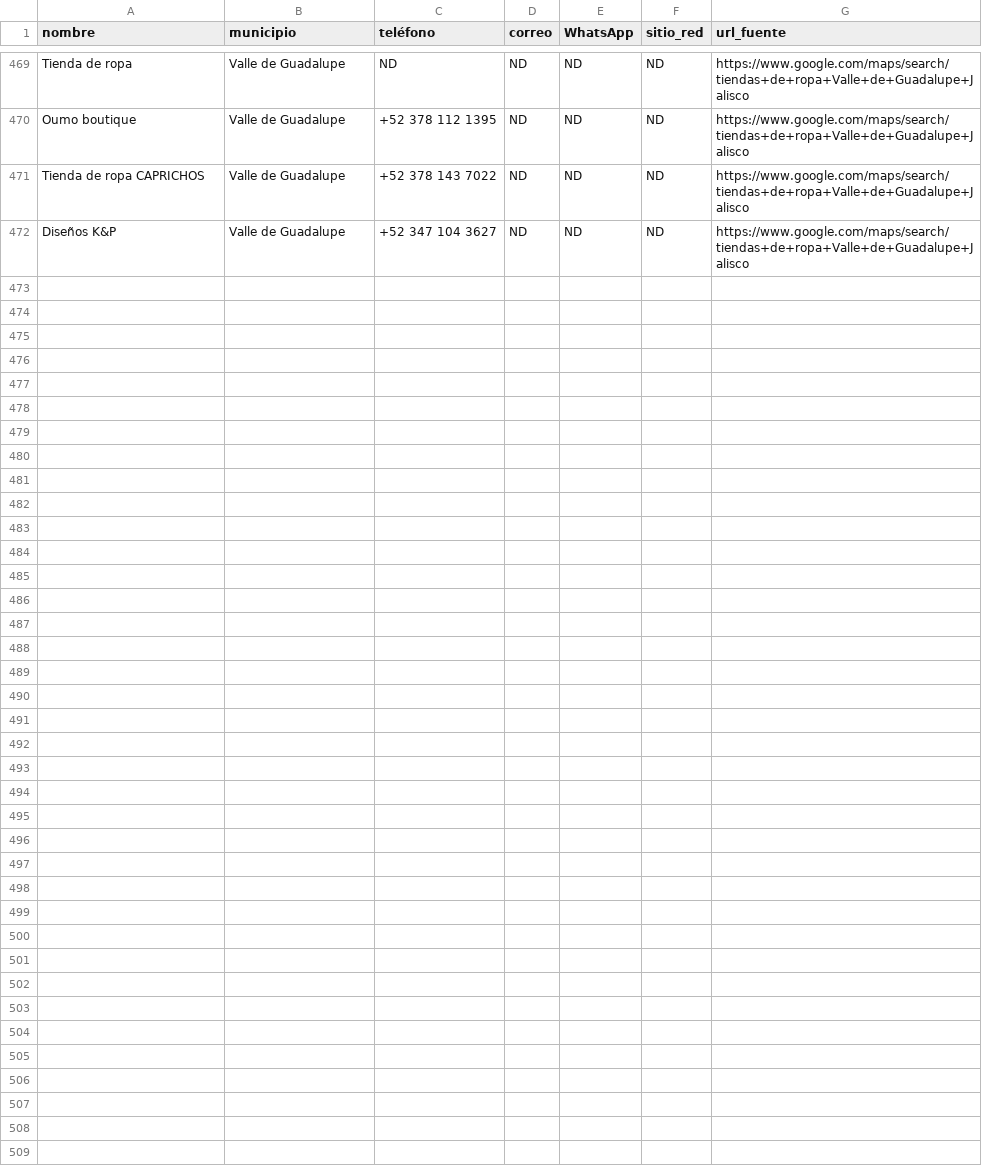
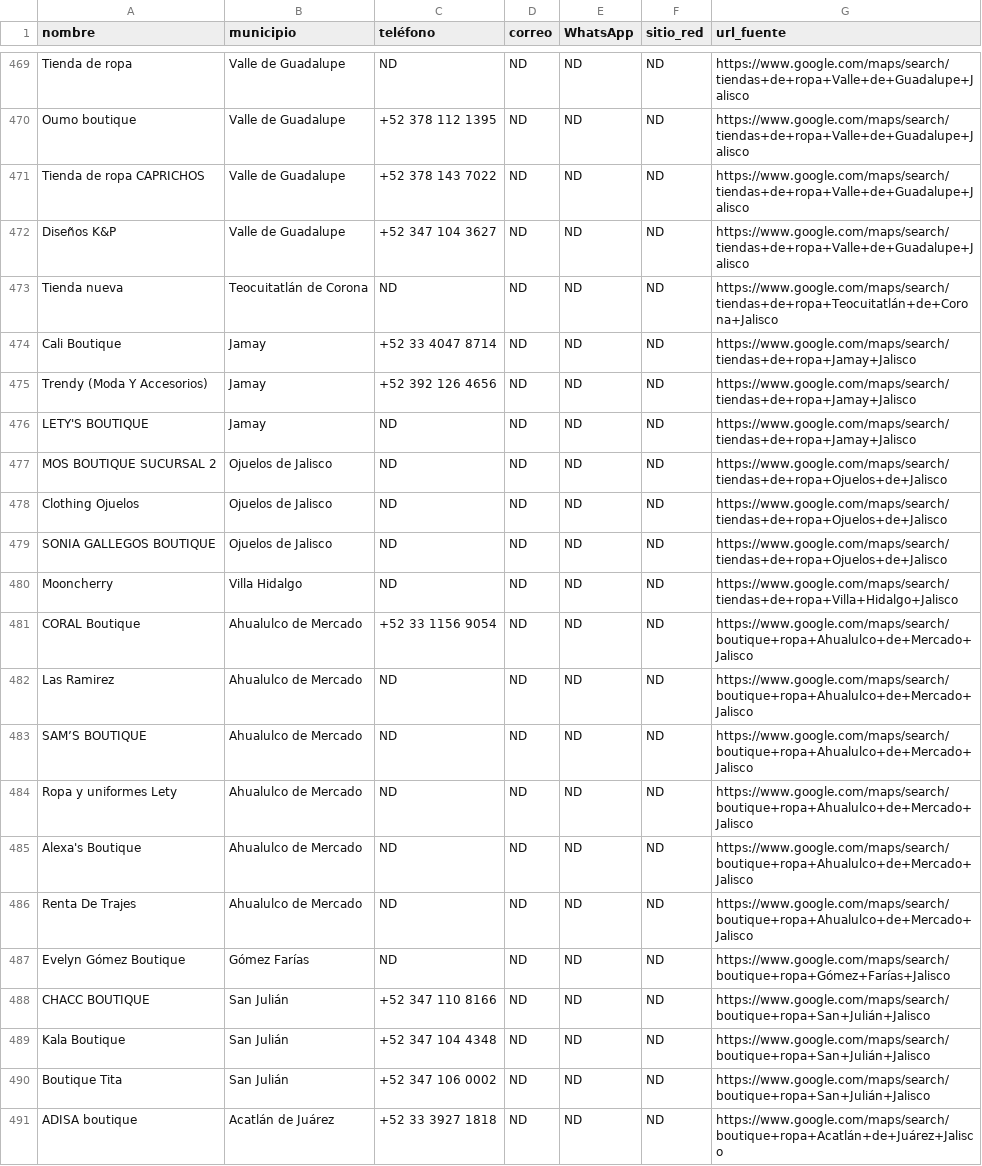
Before and after one commit to JIMJEAM/CloudJeansRetails, a CSV file: data/tiendas_ropa_jalisco_final.csv, drawn as a sheet; only a part is shown, gaps mark what is left out.

Commit message:
upload490

```diff
--- a/data/tiendas_ropa_jalisco_final.csv
+++ b/data/tiendas_ropa_jalisco_final.csv
@@ -472 +472,20 @@ Tienda de ropa CAPRICHOS,Valle de Guadalupe,+52 378 143 7022,ND,ND,ND,https://ww
 Diseños K&P,Valle de Guadalupe,+52 347 104 3627,ND,ND,ND,https://www.google.com/maps/search/tiendas+de+ropa+Valle+de+Guadalupe+Jalisco
+Tienda nueva,Teocuitatlán de Corona,ND,ND,ND,ND,https://www.google.com/maps/search/tiendas+de+ropa+Teocuitatlán+de+Corona+Jalisco
+Cali Boutique,Jamay,+52 33 4047 8714,ND,ND,ND,https://www.google.com/maps/search/tiendas+de+ropa+Jamay+Jalisco
+Trendy (Moda Y Accesorios),Jamay,+52 392 126 4656,ND,ND,ND,https://www.google.com/maps/search/tiendas+de+ropa+Jamay+Jalisco
+LETY'S BOUTIQUE,Jamay,ND,ND,ND,ND,https://www.google.com/maps/search/tiendas+de+ropa+Jamay+Jalisco
+MOS BOUTIQUE SUCURSAL 2,Ojuelos de Jalisco,ND,ND,ND,ND,https://www.google.com/maps/search/tiendas+de+ropa+Ojuelos+de+Jalisco
+Clothing Ojuelos,Ojuelos de Jalisco,ND,ND,ND,ND,https://www.google.com/maps/search/tiendas+de+ropa+Ojuelos+de+Jalisco
+SONIA GALLEGOS BOUTIQUE,Ojuelos de Jalisco,ND,ND,ND,ND,https://www.google.com/maps/search/tiendas+de+ropa+Ojuelos+de+Jalisco
+Mooncherry,Villa Hidalgo,ND,ND,ND,ND,https://www.google.com/maps/search/tiendas+de+ropa+Villa+Hidalgo+Jalisco
+CORAL Boutique,Ahualulco de Mercado,+52 33 1156 9054,ND,ND,ND,https://www.google.com/maps/search/boutique+ropa+Ahualulco+de+Mercado+Jalisco
+Las Ramirez,Ahualulco de Mercado,ND,ND,ND,ND,https://www.google.com/maps/search/boutique+ropa+Ahualulco+de+Mercado+Jalisco
+SAM’S BOUTIQUE,Ahualulco de Mercado,ND,ND,ND,ND,https://www.google.com/maps/search/boutique+ropa+Ahualulco+de+Mercado+Jalisco
+Ropa y uniformes Lety,Ahualulco de Mercado,ND,ND,ND,ND,https://www.google.com/maps/search/boutique+ropa+Ahualulco+de+Mercado+Jalisco
+Alexa's Boutique,Ahualulco de Mercado,ND,ND,ND,ND,https://www.google.com/maps/search/boutique+ropa+Ahualulco+de+Mercado+Jalisco
+Renta De Trajes,Ahualulco de Mercado,ND,ND,ND,ND,https://www.google.com/maps/search/boutique+ropa+Ahualulco+de+Mercado+Jalisco
+Evelyn Gómez Boutique,Gómez Farías,ND,ND,ND,ND,https://www.google.com/maps/search/boutique+ropa+Gómez+Farías+Jalisco
+CHACC BOUTIQUE,San Julián,+52 347 110 8166,ND,ND,ND,https://www.google.com/maps/search/boutique+ropa+San+Julián+Jalisco
+Kala Boutique,San Julián,+52 347 104 4348,ND,ND,ND,https://www.google.com/maps/search/boutique+ropa+San+Julián+Jalisco
+Boutique Tita,San Julián,+52 347 106 0002,ND,ND,ND,https://www.google.com/maps/search/boutique+ropa+San+Julián+Jalisco
+ADISA boutique,Acatlán de Juárez,+52 33 3927 1818,ND,ND,ND,https://www.google.com/maps/search/boutique+ropa+Acatlán+de+Juárez+Jalisco
```
